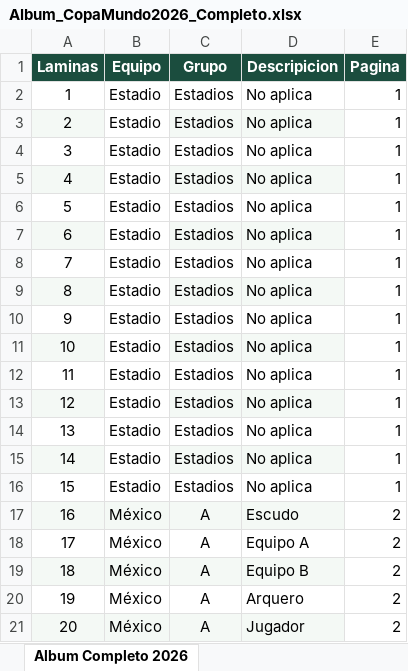
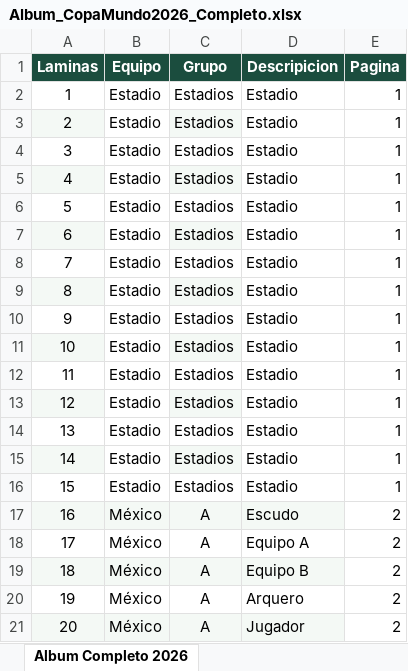
Before and after one commit to julianbellop87/mi-album-2026, an Excel workbook: Album_CopaMundo2026_Completo.xlsx, sheet Album Completo 2026, drawn as a sheet; only a part is shown; values as stored, in another font and other column widths than the file's, no borders; the diff names each change by its address in the sheet, - before the commit and + after, or states it on an @@ line.

Commit message:
Add files via upload

```diff
--- a/Album_CopaMundo2026_Completo.xlsx (sheet Album Completo 2026)
+++ b/Album_CopaMundo2026_Completo.xlsx (sheet Album Completo 2026)
-D2:D16 (Descripicion): No aplica
+D2:D16 (Descripicion): Estadio
-D3 fill: #F4F9F5
+D3 fill: none
-D5 fill: #F4F9F5
+D5 fill: none
-D7 fill: #F4F9F5
+D7 fill: none
-D9 fill: #F4F9F5
+D9 fill: none
-D11 fill: #F4F9F5
+D11 fill: none
-D13 fill: #F4F9F5
+D13 fill: none
-D15 fill: #F4F9F5
+D15 fill: none
```
